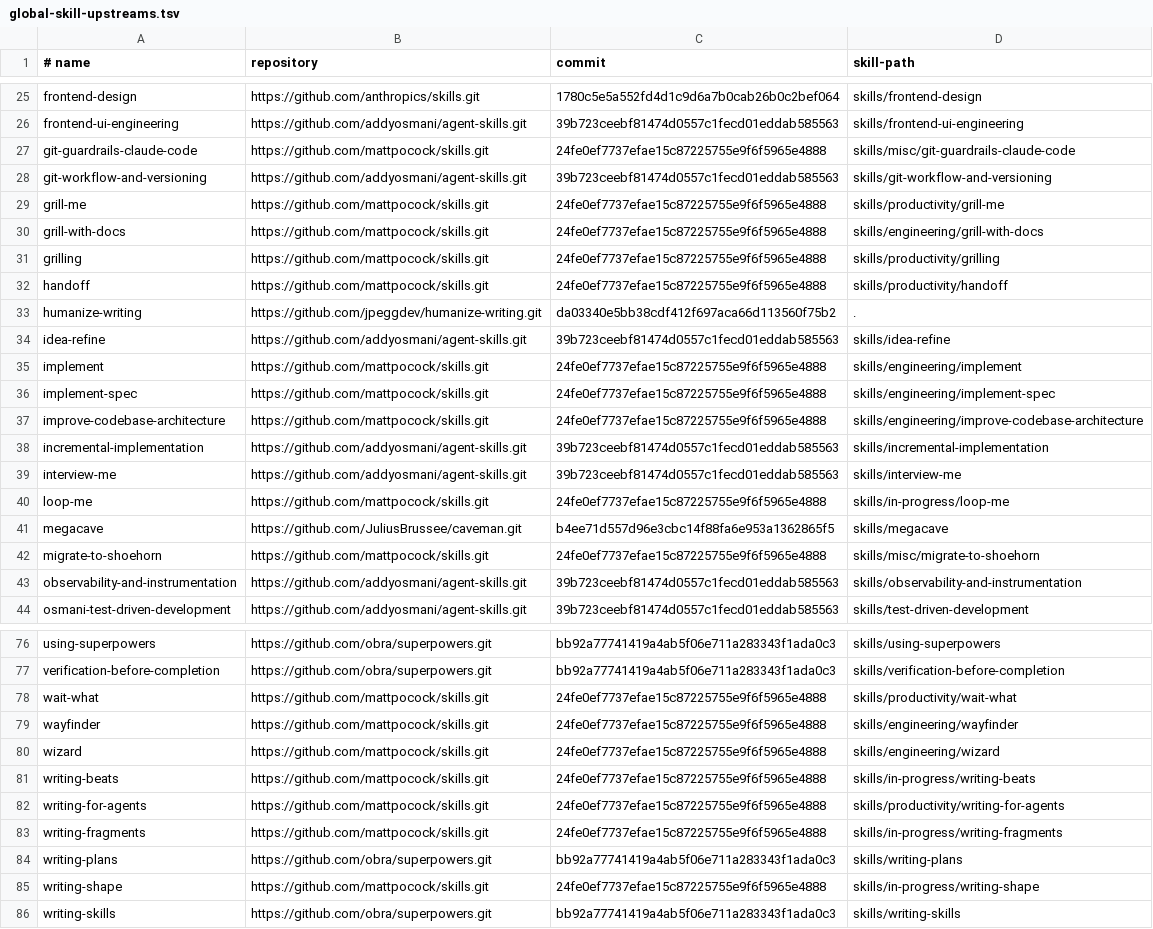
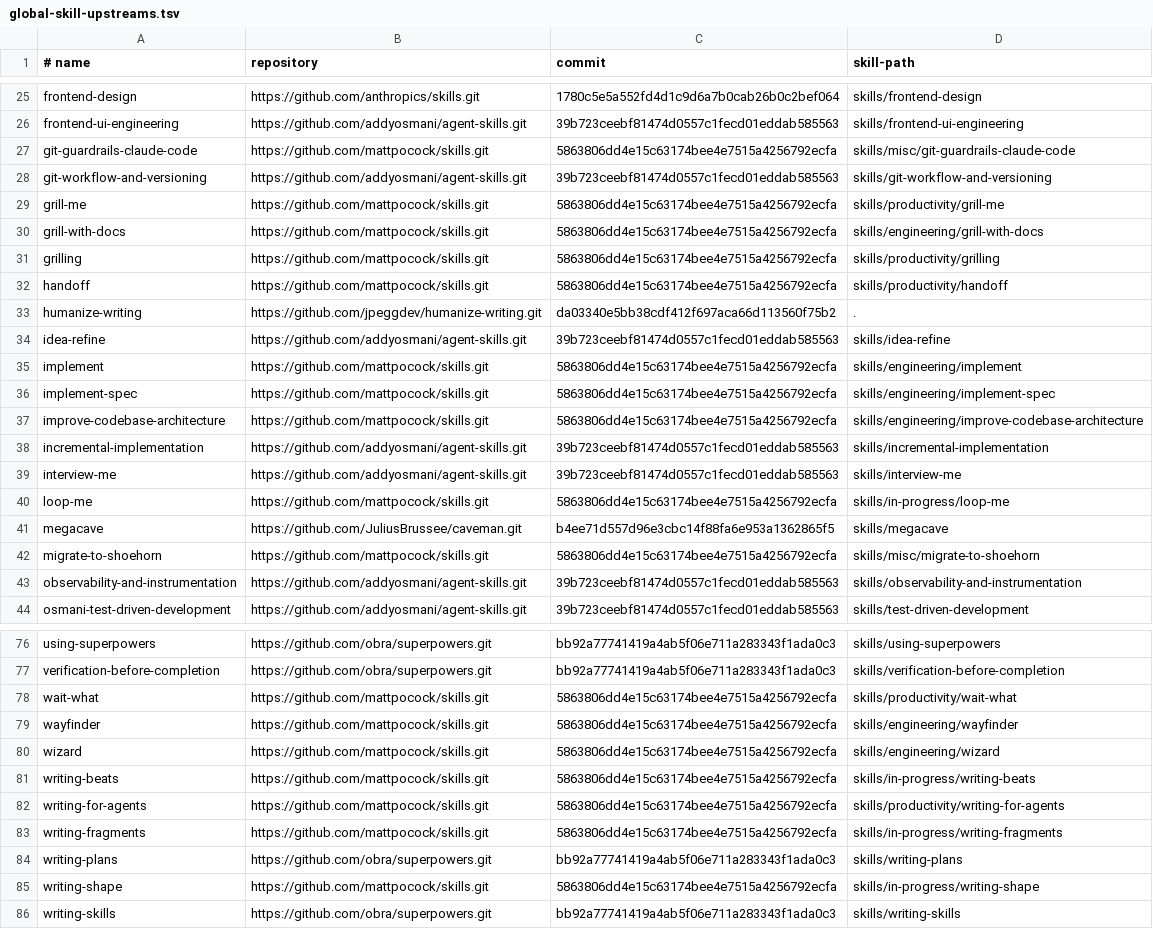
Before and after one commit to skunklabs-uk/codex-skills, a TSV file: config/global-skill-upstreams.tsv, drawn as a sheet; only a part is shown, gaps mark what is left out; the diff covers the shown part only; the diff names each change by its address in the sheet, - before the commit and + after, or states it on an @@ line.

Commit message:
chore(deps): update mattpocock upstream skills

```diff
--- a/config/global-skill-upstreams.tsv
+++ b/config/global-skill-upstreams.tsv
-C27 (commit): 24fe0ef7737efae15c87225755e9f6f5965e4888
+C27 (commit): 5863806dd4e15c63174bee4e7515a4256792ecfa
-C29:C32 (commit): 24fe0ef7737efae15c87225755e9f6f5965e4888
+C29:C32 (commit): 5863806dd4e15c63174bee4e7515a4256792ecfa
-C35:C37 (commit): 24fe0ef7737efae15c87225755e9f6f5965e4888
+C35:C37 (commit): 5863806dd4e15c63174bee4e7515a4256792ecfa
-C40 (commit): 24fe0ef7737efae15c87225755e9f6f5965e4888
+C40 (commit): 5863806dd4e15c63174bee4e7515a4256792ecfa
-C42 (commit): 24fe0ef7737efae15c87225755e9f6f5965e4888
+C42 (commit): 5863806dd4e15c63174bee4e7515a4256792ecfa
-C78:C83 (commit): 24fe0ef7737efae15c87225755e9f6f5965e4888
+C78:C83 (commit): 5863806dd4e15c63174bee4e7515a4256792ecfa
-C85 (commit): 24fe0ef7737efae15c87225755e9f6f5965e4888
+C85 (commit): 5863806dd4e15c63174bee4e7515a4256792ecfa
```
Also changed, not shown: 20 edited cells elsewhere in this file.
